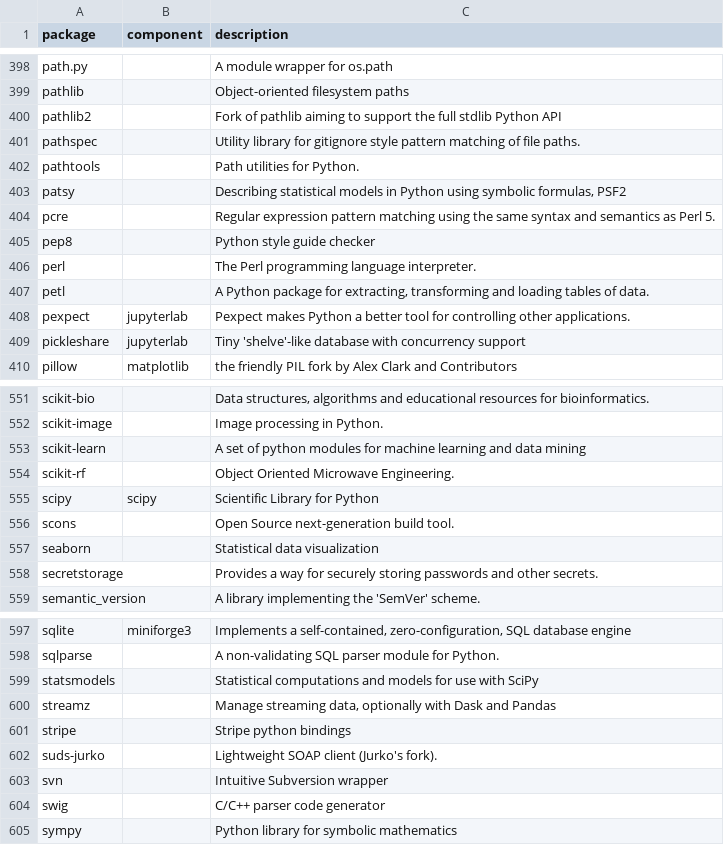
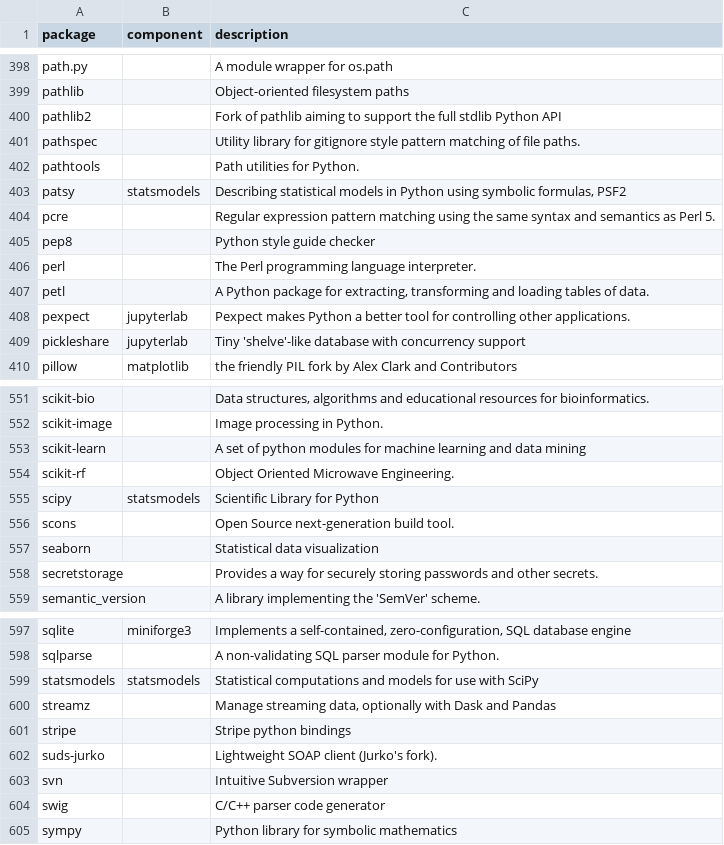
Before and after one commit to toshiro-en-miyamoto/dsci, a CSV file: install/conda-packs.csv, drawn as a sheet; only a part is shown, gaps mark what is left out.

Commit message:
install statsmodels

```diff
--- a/install/conda-packs.csv
+++ b/install/conda-packs.csv
@@ -402,3 +402,3 @@ pathspec,,"Utility library for gitignore style pattern matching of file paths."
 pathtools,,"Path utilities for Python."
-patsy,,"Describing statistical models in Python using symbolic formulas, PSF2"
+patsy,statsmodels,"Describing statistical models in Python using symbolic formulas, PSF2"
 pcre,,"Regular expression pattern matching using the same syntax and semantics as Perl 5."
@@ -554,3 +554,3 @@ scikit-learn,,"A set of python modules for machine learning and data mining"
 scikit-rf,,"Object Oriented Microwave Engineering."
-scipy,scipy,"Scientific Library for Python"
+scipy,statsmodels,"Scientific Library for Python"
 scons,,"Open Source next-generation build tool."
@@ -598,3 +598,3 @@ sqlite,miniforge3,"Implements a self-contained, zero-configuration, SQL database
 sqlparse,,"A non-validating SQL parser module for Python."
-statsmodels,,"Statistical computations and models for use with SciPy"
+statsmodels,statsmodels,"Statistical computations and models for use with SciPy"
 streamz,,"Manage streaming data, optionally with Dask and Pandas"
```
Also changed, not shown: 1 other file.
